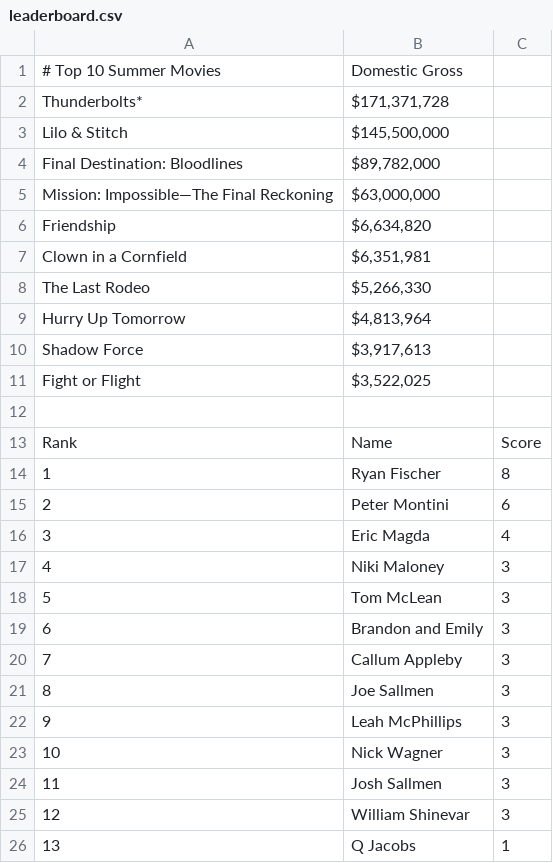
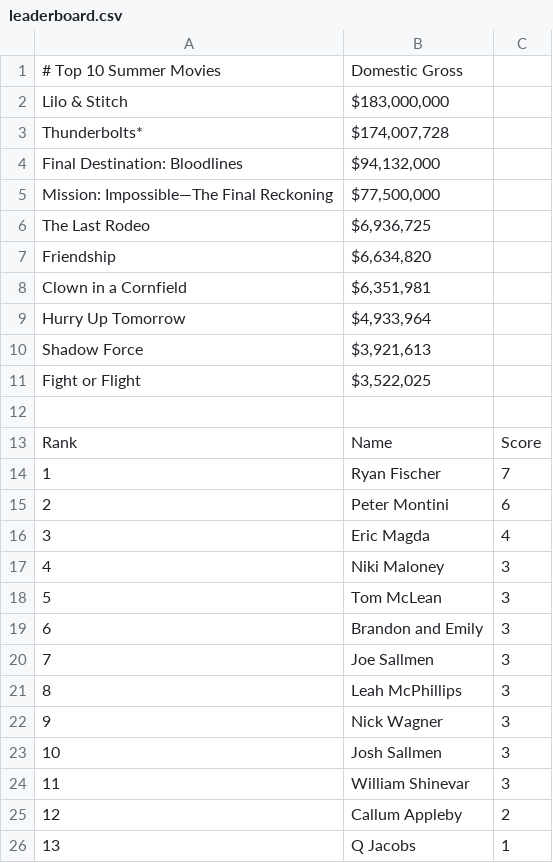
Before and after one commit to thewatcher7789/summer-movie-pool, a CSV file: docs/leaderboard.csv, drawn as a sheet.

```diff
--- a/docs/leaderboard.csv
+++ b/docs/leaderboard.csv
@@ -1,11 +1,11 @@
 # Top 10 Summer Movies,Domestic Gross
-Thunderbolts*,"$171,371,728"
-Lilo & Stitch,"$145,500,000"
-Final Destination: Bloodlines,"$89,782,000"
-Mission: Impossible—The Final Reckoning,"$63,000,000"
+Lilo & Stitch,"$183,000,000"
+Thunderbolts*,"$174,007,728"
+Final Destination: Bloodlines,"$94,132,000"
+Mission: Impossible—The Final Reckoning,"$77,500,000"
+The Last Rodeo,"$6,936,725"
 Friendship,"$6,634,820"
 Clown in a Cornfield,"$6,351,981"
-The Last Rodeo,"$5,266,330"
-Hurry Up Tomorrow,"$4,813,964"
-Shadow Force,"$3,917,613"
+Hurry Up Tomorrow,"$4,933,964"
+Shadow Force,"$3,921,613"
 Fight or Flight,"$3,522,025"
@@ -13,3 +13,3 @@ Fight or Flight,"$3,522,025"
 Rank,Name,Score
-1,Ryan Fischer,8
+1,Ryan Fischer,7
 2,Peter Montini,6
@@ -19,8 +19,8 @@ Rank,Name,Score
 6,Brandon and Emily,3
-7,Callum Appleby,3
-8,Joe Sallmen,3
-9,Leah McPhillips,3
-10,Nick Wagner,3
-11,Josh Sallmen,3
-12,William Shinevar,3
+7,Joe Sallmen,3
+8,Leah McPhillips,3
+9,Nick Wagner,3
+10,Josh Sallmen,3
+11,William Shinevar,3
+12,Callum Appleby,2
 13,Q Jacobs,1
```
Also changed, not shown: 1 other file.
